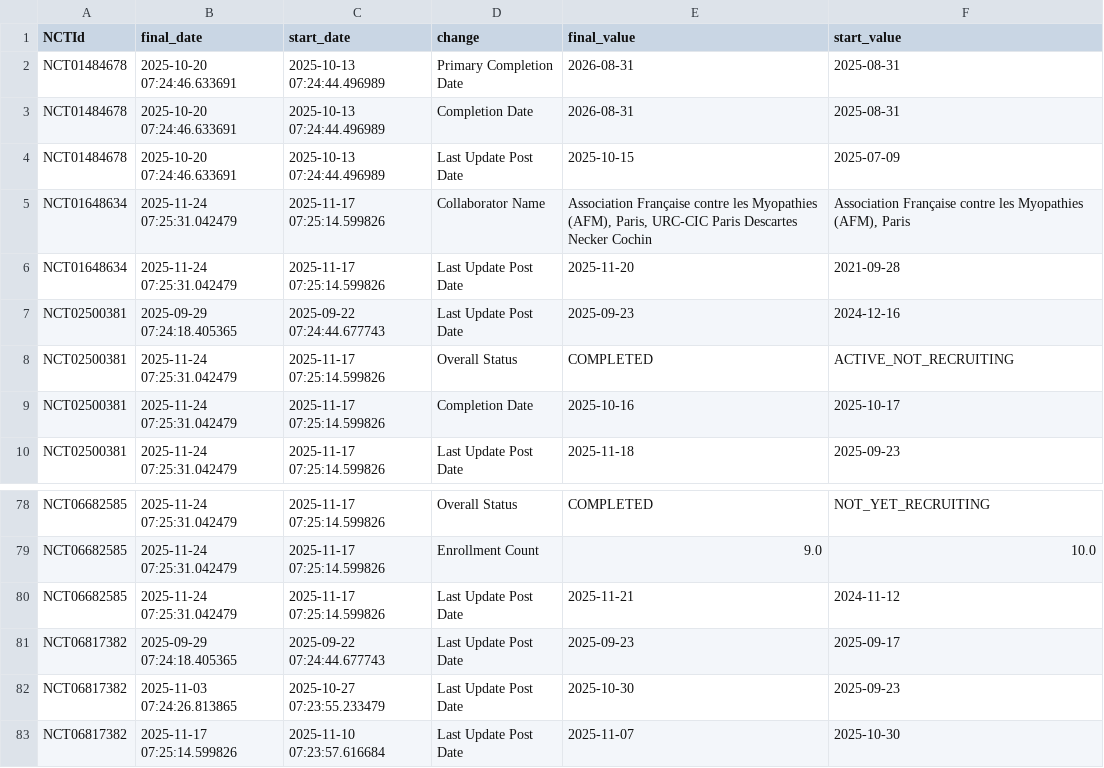
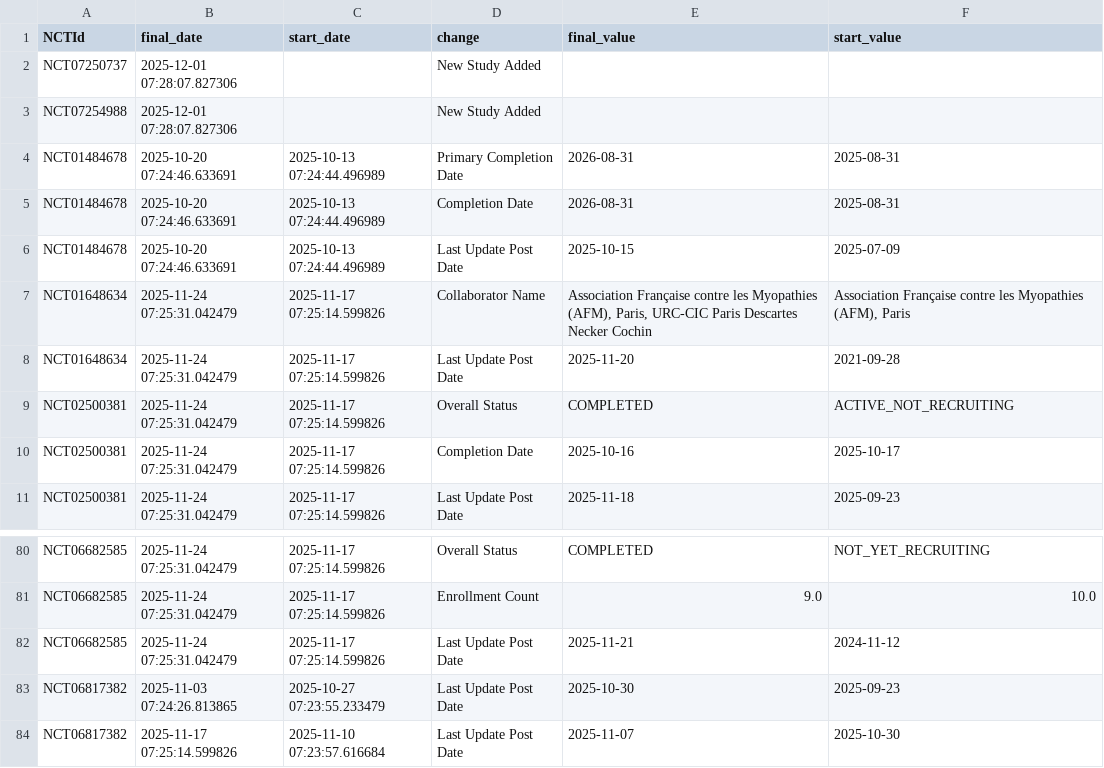
Before and after one commit to dgarzon11/DMD, a CSV file: data/dmd_changes.csv, drawn as a sheet; only a part is shown, gaps mark what is left out; the diff covers the shown part only.

```diff
--- a/data/dmd_changes.csv
+++ b/data/dmd_changes.csv
@@ -1,2 +1,4 @@
 NCTId,final_date,start_date,change,final_value,start_value
+NCT07250737,2025-12-01 07:28:07.827306,,New  Study  Added,,
+NCT07254988,2025-12-01 07:28:07.827306,,New  Study  Added,,
 NCT01484678,2025-10-20 07:24:46.633691,2025-10-13 07:24:44.496989,Primary Completion Date,2026-08-31,2025-08-31
@@ -6,3 +8,2 @@ NCT01648634,2025-11-24 07:25:31.042479,2025-11-17 07:25:14.599826,Collaborator N
 NCT01648634,2025-11-24 07:25:31.042479,2025-11-17 07:25:14.599826,Last Update Post Date,2025-11-20,2021-09-28
-NCT02500381,2025-09-29 07:24:18.405365,2025-09-22 07:24:44.677743,Last Update Post Date,2025-09-23,2024-12-16
 NCT02500381,2025-11-24 07:25:31.042479,2025-11-17 07:25:14.599826,Overall Status,COMPLETED,ACTIVE_NOT_RECRUITING
@@ -91,3 +91,2 @@ NCT06682585,2025-11-24 07:25:31.042479,2025-11-17 07:25:14.599826,Enrollment Cou
 NCT06682585,2025-11-24 07:25:31.042479,2025-11-17 07:25:14.599826,Last Update Post Date,2025-11-21,2024-11-12
-NCT06817382,2025-09-29 07:24:18.405365,2025-09-22 07:24:44.677743,Last Update Post Date,2025-09-23,2025-09-17
 NCT06817382,2025-11-03 07:24:26.813865,2025-10-27 07:23:55.233479,Last Update Post Date,2025-10-30,2025-09-23
```
Also changed, not shown: 11 added rows and 10 removed rows elsewhere in this file, data/dmd_current.csv, 1 other file.
